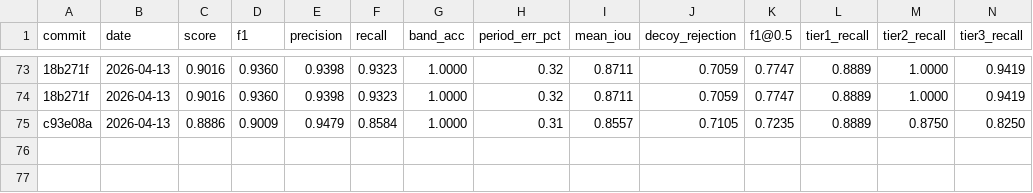
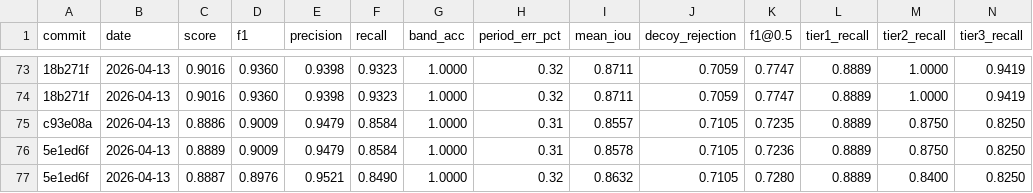
Before and after one commit to rusaitis/qp-events, a TSV file: scoreboard.tsv, drawn as a sheet; only a part is shown, gaps mark what is left out; rows hold the shown columns only; the diff names each change by its address in the sheet, - before the commit and + after, or states it on an @@ line.

```diff
--- a/scoreboard.tsv
+++ b/scoreboard.tsv
+row 76: 5e1ed6f | 2026-04-13 | 0.8889 | 0.9009 | 0.9479 | 0.8584 | 1.0000 | 0.31 | 0.8578 | 0.7105 | 0.7236 | 0.8889 | 0.8750 | 0.8250
+row 77: 5e1ed6f | 2026-04-13 | 0.8887 | 0.8976 | 0.9521 | 0.8490 | 1.0000 | 0.32 | 0.8632 | 0.7105 | 0.7280 | 0.8889 | 0.8400 | 0.8250
```
Also changed, not shown: 1 other file.
